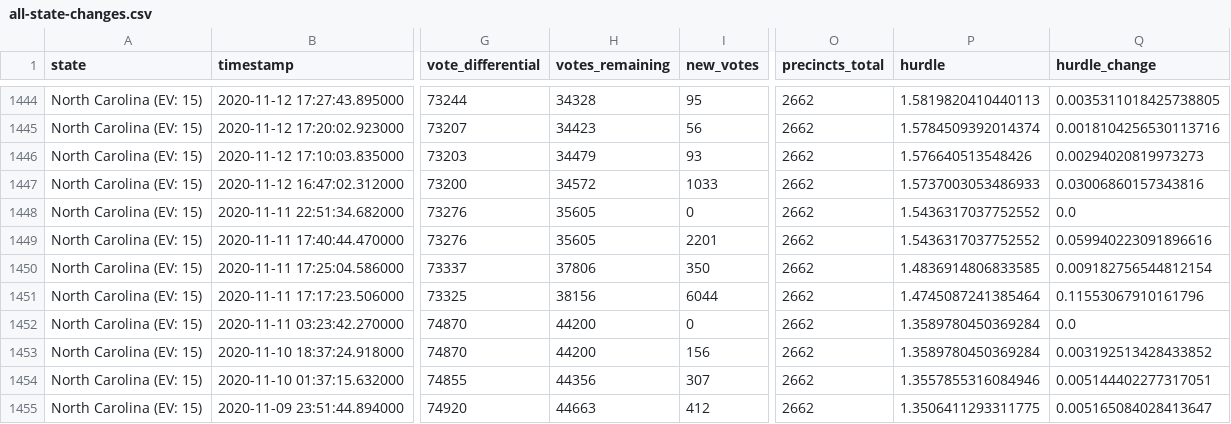
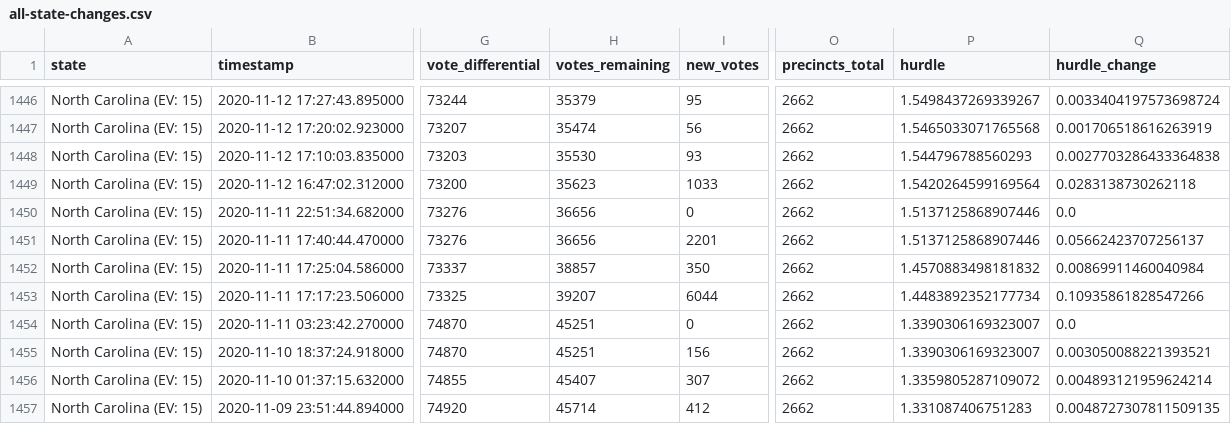
Before and after one commit to phillip1029/nyt-2020-election-scraper, a CSV file: all-state-changes.csv, drawn as a sheet; only a part is shown, gaps mark what is left out; addresses are those after the commit; the diff covers the shown part only; the diff names each change by its address in the sheet, - before the commit and + after, or states it on an @@ line.

```diff
--- a/all-state-changes.csv
+++ b/all-state-changes.csv
-H1446 (votes_remaining): 34328
+H1446 (votes_remaining): 35379
-P1446 (hurdle): 1.5819820410440113
+P1446 (hurdle): 1.5498437269339267
-Q1446 (hurdle_change): 0.0035311018425738805
+Q1446 (hurdle_change): 0.0033404197573698724
-H1447 (votes_remaining): 34423
+H1447 (votes_remaining): 35474
-P1447 (hurdle): 1.5784509392014374
+P1447 (hurdle): 1.5465033071765568
-Q1447 (hurdle_change): 0.0018104256530113716
+Q1447 (hurdle_change): 0.001706518616263919
-H1448 (votes_remaining): 34479
+H1448 (votes_remaining): 35530
-P1448 (hurdle): 1.576640513548426
+P1448 (hurdle): 1.544796788560293
-Q1448 (hurdle_change): 0.00294020819973273
+Q1448 (hurdle_change): 0.0027703286433364838
-H1449 (votes_remaining): 34572
+H1449 (votes_remaining): 35623
-P1449 (hurdle): 1.5737003053486933
+P1449 (hurdle): 1.5420264599169564
-Q1449 (hurdle_change): 0.03006860157343816
+Q1449 (hurdle_change): 0.0283138730262118
-H1450:H1451 (votes_remaining): 35605
+H1450:H1451 (votes_remaining): 36656
-P1450:P1451 (hurdle): 1.5436317037752552
+P1450:P1451 (hurdle): 1.5137125868907446
-Q1451 (hurdle_change): 0.059940223091896616
+Q1451 (hurdle_change): 0.05662423707256137
-H1452 (votes_remaining): 37806
+H1452 (votes_remaining): 38857
-P1452 (hurdle): 1.4836914806833585
+P1452 (hurdle): 1.4570883498181832
-Q1452 (hurdle_change): 0.009182756544812154
+Q1452 (hurdle_change): 0.00869911460040984
-H1453 (votes_remaining): 38156
+H1453 (votes_remaining): 39207
-P1453 (hurdle): 1.4745087241385464
+P1453 (hurdle): 1.4483892352177734
-Q1453 (hurdle_change): 0.11553067910161796
+Q1453 (hurdle_change): 0.10935861828547266
-H1454:H1455 (votes_remaining): 44200
+H1454:H1455 (votes_remaining): 45251
-P1454:P1455 (hurdle): 1.3589780450369284
+P1454:P1455 (hurdle): 1.3390306169323007
-Q1455 (hurdle_change): 0.003192513428433852
+Q1455 (hurdle_change): 0.003050088221393521
-H1456 (votes_remaining): 44356
+H1456 (votes_remaining): 45407
-P1456 (hurdle): 1.3557855316084946
+P1456 (hurdle): 1.3359805287109072
-Q1456 (hurdle_change): 0.005144402277317051
+Q1456 (hurdle_change): 0.004893121959624214
-H1457 (votes_remaining): 44663
+H1457 (votes_remaining): 45714
-P1457 (hurdle): 1.3506411293311775
+P1457 (hurdle): 1.331087406751283
-Q1457 (hurdle_change): 0.005165084028413647
+Q1457 (hurdle_change): 0.0048727307811509135
```
Also changed, not shown: 2 added rows and 108 edited cells elsewhere in this file, battleground-state-changes.csv, 7 other files.
